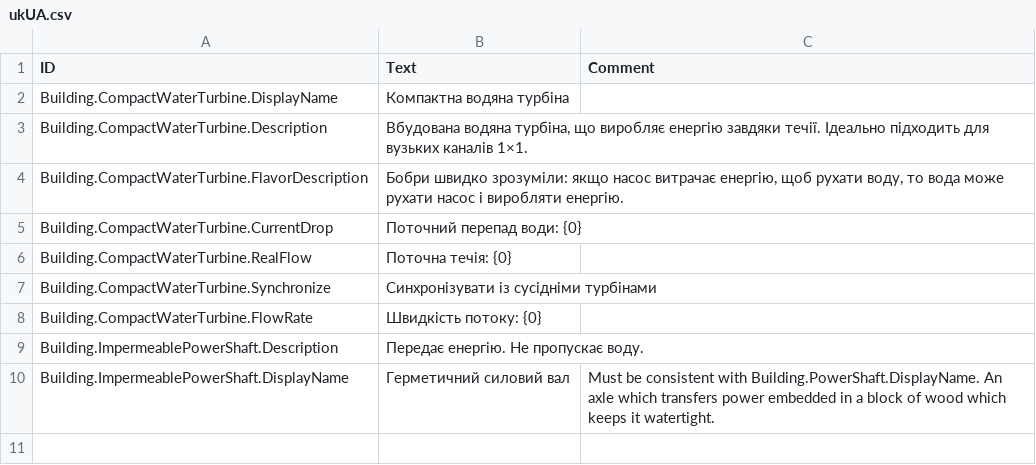
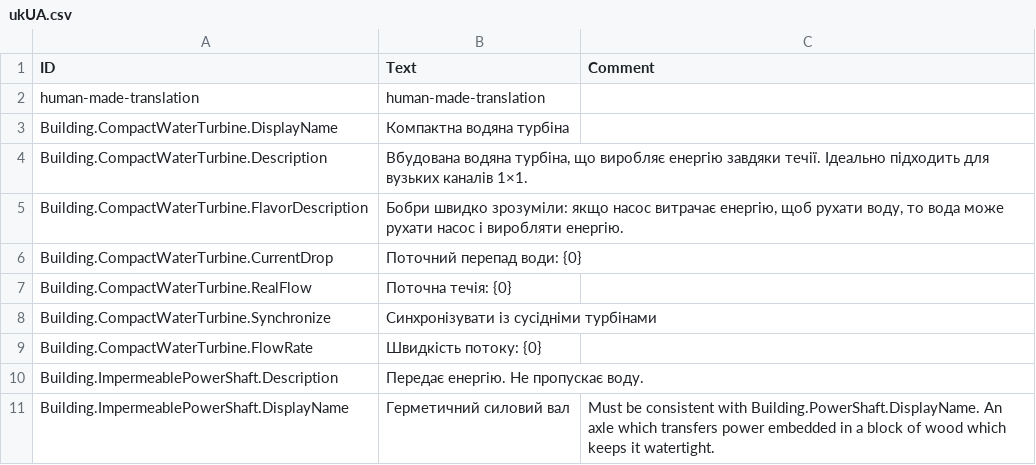
Before and after one commit to calloatti/Compact-Water-Turbine, a CSV file: Version-1.0/Localizations/ukUA.csv, drawn as a sheet.

```diff
--- a/Version-1.0/Localizations/ukUA.csv
+++ b/Version-1.0/Localizations/ukUA.csv
@@ -1,2 +1,3 @@
 ID,Text,Comment
+human-made-translation,"human-made-translation",
 Building.CompactWaterTurbine.DisplayName,Компактна водяна турбіна,
```
Also changed, not shown: Version-1.1/Localizations/ukUA.csv, 26 other files.
